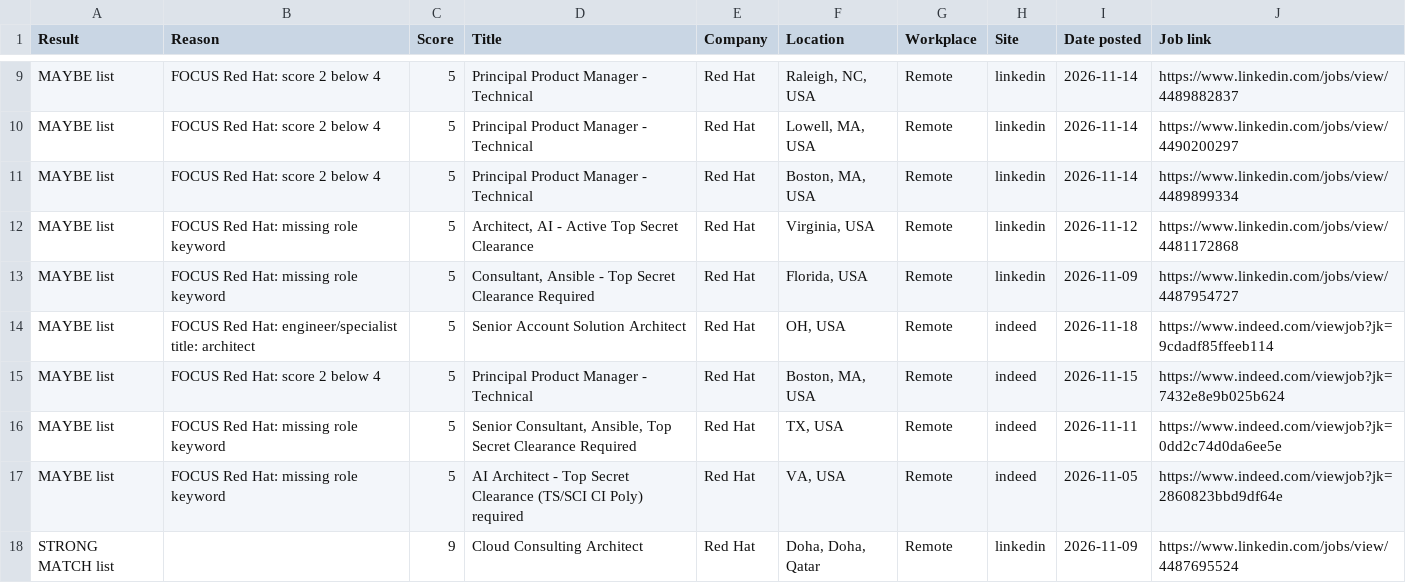
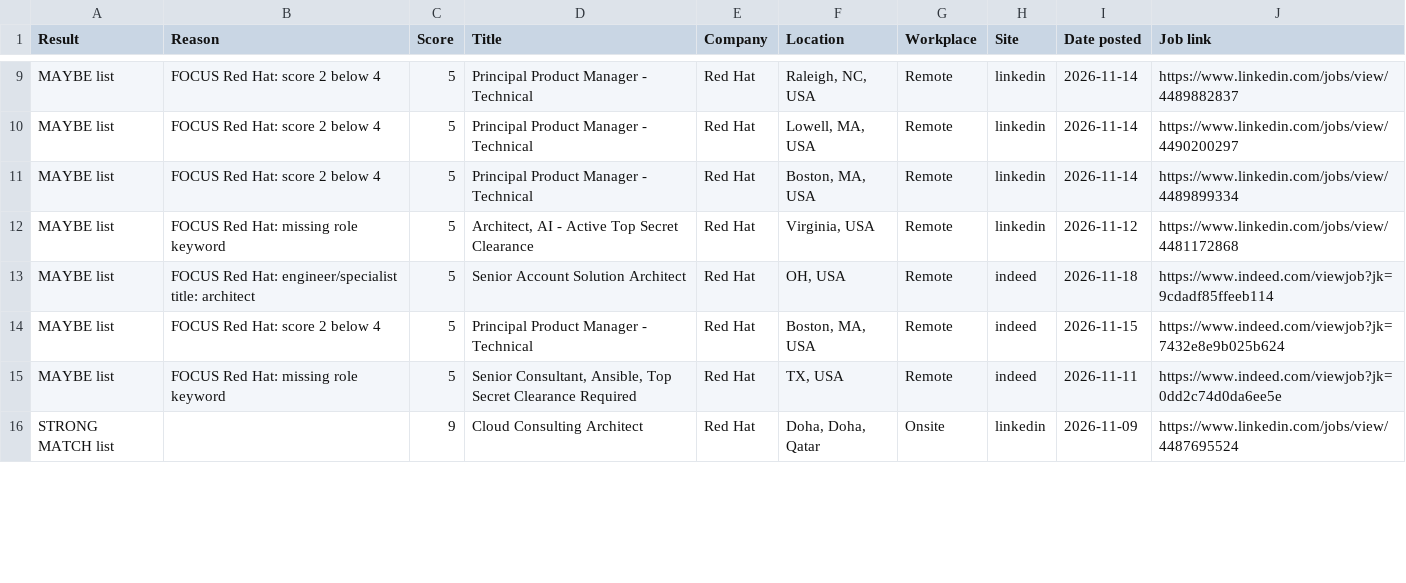
Before and after one commit to ekramyalemam/job-search-engine, a CSV file: results/focus_latest.csv, drawn as a sheet; only a part is shown, gaps mark what is left out; the diff covers the shown part only.

Commit message:
Update job results

```diff
--- a/results/focus_latest.csv
+++ b/results/focus_latest.csv
@@ -12,3 +12,2 @@ MAYBE list,FOCUS Red Hat: score 2 below 4,5,Principal Product Manager - Technica
 MAYBE list,FOCUS Red Hat: missing role keyword,5,"Architect, AI - Active Top Secret Clearance",Red Hat,"Virginia, USA",Remote,linkedin,2026-11-12,https://www.linkedin.com/jobs/view/4481172868
-MAYBE list,FOCUS Red Hat: missing role keyword,5,"Consultant, Ansible - Top Secret Clearance Required",Red Hat,"Florida, USA",Remote,linkedin,2026-11-09,https://www.linkedin.com/jobs/view/4487954727
 MAYBE list,FOCUS Red Hat: engineer/specialist title: architect,5,Senior Account Solution Architect,Red Hat,"OH, USA",Remote,indeed,2026-11-18,https://www.indeed.com/viewjob?jk=9cdadf85ffeeb114
@@ -16,3 +15,2 @@ MAYBE list,FOCUS Red Hat: score 2 below 4,5,Principal Product Manager - Technica
 MAYBE list,FOCUS Red Hat: missing role keyword,5,"Senior Consultant, Ansible, Top Secret Clearance Required",Red Hat,"TX, USA",Remote,indeed,2026-11-11,https://www.indeed.com/viewjob?jk=0dd2c74d0da6ee5e
-MAYBE list,FOCUS Red Hat: missing role keyword,5,AI Architect - Top Secret Clearance (TS/SCI CI Poly) required,Red Hat,"VA, USA",Remote,indeed,2026-11-05,https://www.indeed.com/viewjob?jk=2860823bbd9df64e
-STRONG MATCH list,,9,Cloud Consulting Architect,Red Hat,"Doha, Doha, Qatar",Remote,linkedin,2026-11-09,https://www.linkedin.com/jobs/view/4487695524
+STRONG MATCH list,,9,Cloud Consulting Architect,Red Hat,"Doha, Doha, Qatar",Onsite,linkedin,2026-11-09,https://www.linkedin.com/jobs/view/4487695524
```
Also changed, not shown: 4 added rows, 3 removed rows and 11 edited cells elsewhere in this file, 7 other files.
